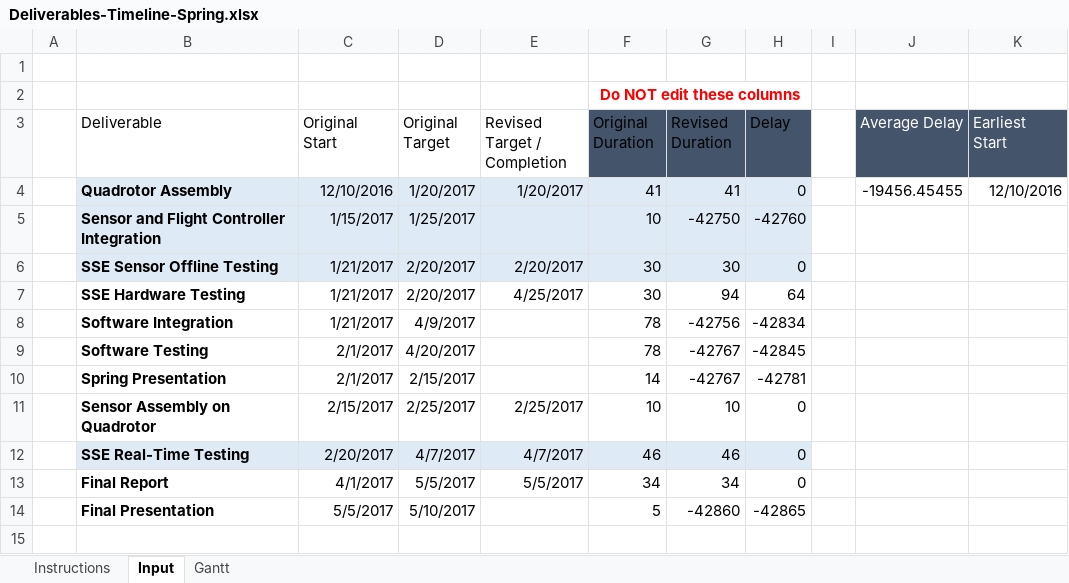
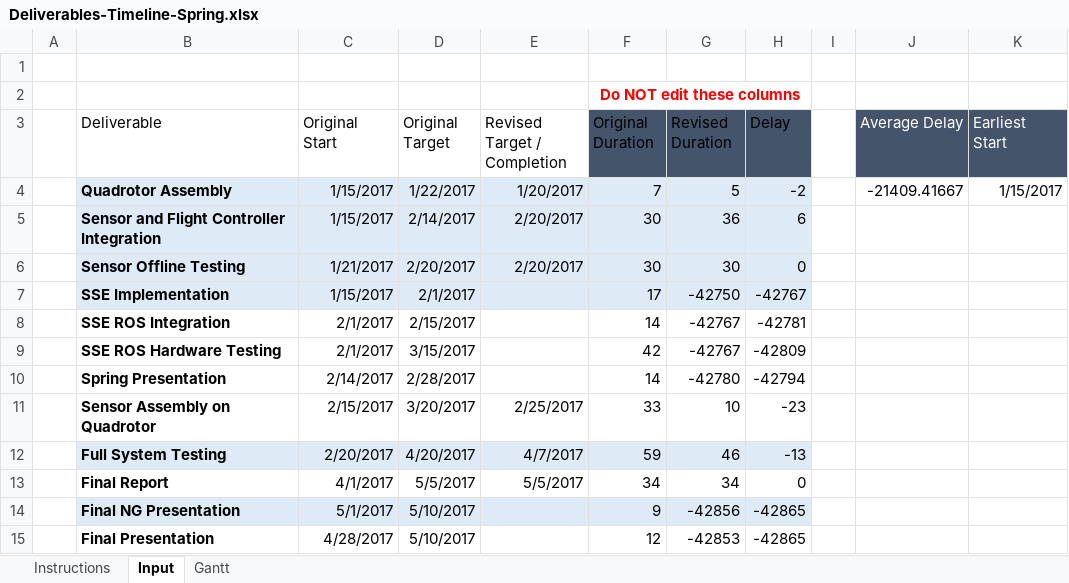
Before and after one commit to rcyprus/hmc-clinic-ng-2016-2017, an Excel workbook: Deliverables-Timeline-Spring.xlsx, sheet Input, drawn as a sheet; values as stored, in another font and other column widths than the file's, no borders; table styles not drawn; removed rows and columns are numbered as before the commit, all else as after; the diff names each change by its address in the sheet, - before the commit and + after, or states it on an @@ line.

Commit message:
added updated Gantt chart

```diff
--- a/Deliverables-Timeline-Spring.xlsx (sheet Input)
+++ b/Deliverables-Timeline-Spring.xlsx (sheet Input)
-C4 (Original Start): 12/10/2016
+C4 (Original Start): 1/15/2017
-D4 (Original Target): 1/20/2017
+D4 (Original Target): 1/22/2017
-F4 (Original Duration): 41
+F4 (Original Duration): 7
-G4 (Revised Duration): 41
+G4 (Revised Duration): 5
-H4 (Delay): 0
+H4 (Delay): -2
-J4 (Average Delay): -19456.45455
+J4 (Average Delay): -21409.41667
-K4 (Earliest Start): 12/10/2016
+K4 (Earliest Start): 1/15/2017
-D5 (Original Target): 1/25/2017
+D5 (Original Target): 2/14/2017
-E5 (Revised Target / Completion): (empty)
+E5 (Revised Target / Completion): 2/20/2017
-F5 (Original Duration): 10
+F5 (Original Duration): 30
-G5 (Revised Duration): -42750
+G5 (Revised Duration): 36
-H5 (Delay): -42760
+H5 (Delay): 6
-B6 (Deliverable): SSE Sensor Offline Testing
+B6 (Deliverable): Sensor Offline Testing
-row 7:  | SSE Hardware Testing | 1/21/2017 | 2/20/2017 | 4/25/2017 | 30 | 94 | 64
-row 8:  | Software Integration | 1/21/2017 | 4/9/2017 |  | 78 | -42756 | -42834
-row 9:  | Software Testing | 2/1/2017 | 4/20/2017 |  | 78 | -42767 | -42845
+row 7:  | SSE Implementation | 1/15/2017 | 2/1/2017 |  | 17 | -42750 | -42767
+row 8:  | SSE ROS Integration | 2/1/2017 | 2/15/2017 |  | 14 | -42767 | -42781
+row 9:  | SSE ROS Hardware Testing | 2/1/2017 | 3/15/2017 |  | 42 | -42767 | -42809
-C10 (Original Start): 2/1/2017
+C10 (Original Start): 2/14/2017
-D10 (Original Target): 2/15/2017
+D10 (Original Target): 2/28/2017
-G10 (Revised Duration): -42767
+G10 (Revised Duration): -42780
-H10 (Delay): -42781
+H10 (Delay): -42794
-D11 (Original Target): 2/25/2017
+D11 (Original Target): 3/20/2017
-F11 (Original Duration): 10
+F11 (Original Duration): 33
-H11 (Delay): 0
+H11 (Delay): -23
-B12 (Deliverable): SSE Real-Time Testing
+B12 (Deliverable): Full System Testing
-D12 (Original Target): 4/7/2017
+D12 (Original Target): 4/20/2017
-F12 (Original Duration): 46
+F12 (Original Duration): 59
-H12 (Delay): 0
+H12 (Delay): -13
+row 14:  | Final NG Presentation | 5/1/2017 | 5/10/2017 |  | 9 | -42856 | -42865
-C15 (Original Start): 5/5/2017
+C15 (Original Start): 4/28/2017
-F15 (Original Duration): 5
+F15 (Original Duration): 12
-G15 (Revised Duration): -42860
+G15 (Revised Duration): -42853
```
Also changed, not shown: formulas that keep their value, charts or pictures.
